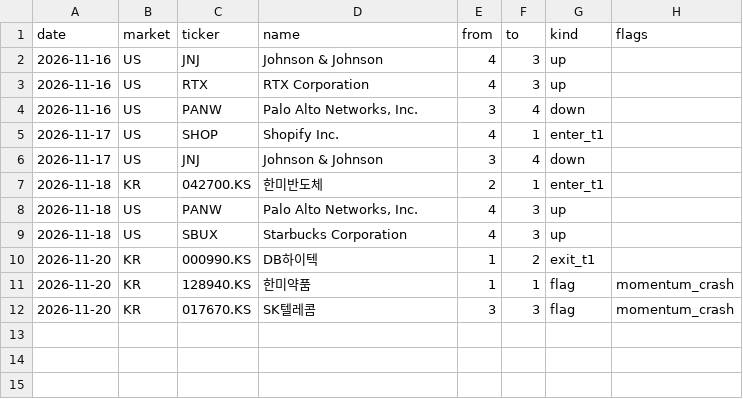
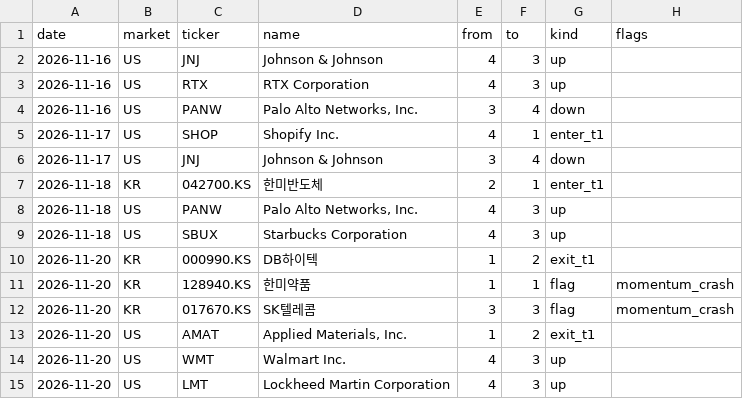
Before and after one commit to isk2026/zscore, a CSV file: data/tier_changes.csv, drawn as a sheet.

```diff
--- a/data/tier_changes.csv
+++ b/data/tier_changes.csv
@@ -12 +12,4 @@ date,market,ticker,name,from,to,kind,flags
 2026-11-20,KR,017670.KS,SK텔레콤,3,3,flag,momentum_crash
+2026-11-20,US,AMAT,"Applied Materials, Inc.",1,2,exit_t1,
+2026-11-20,US,WMT,Walmart Inc.,4,3,up,
+2026-11-20,US,LMT,Lockheed Martin Corporation,4,3,up,
```
Also changed, not shown: 7 other files.
